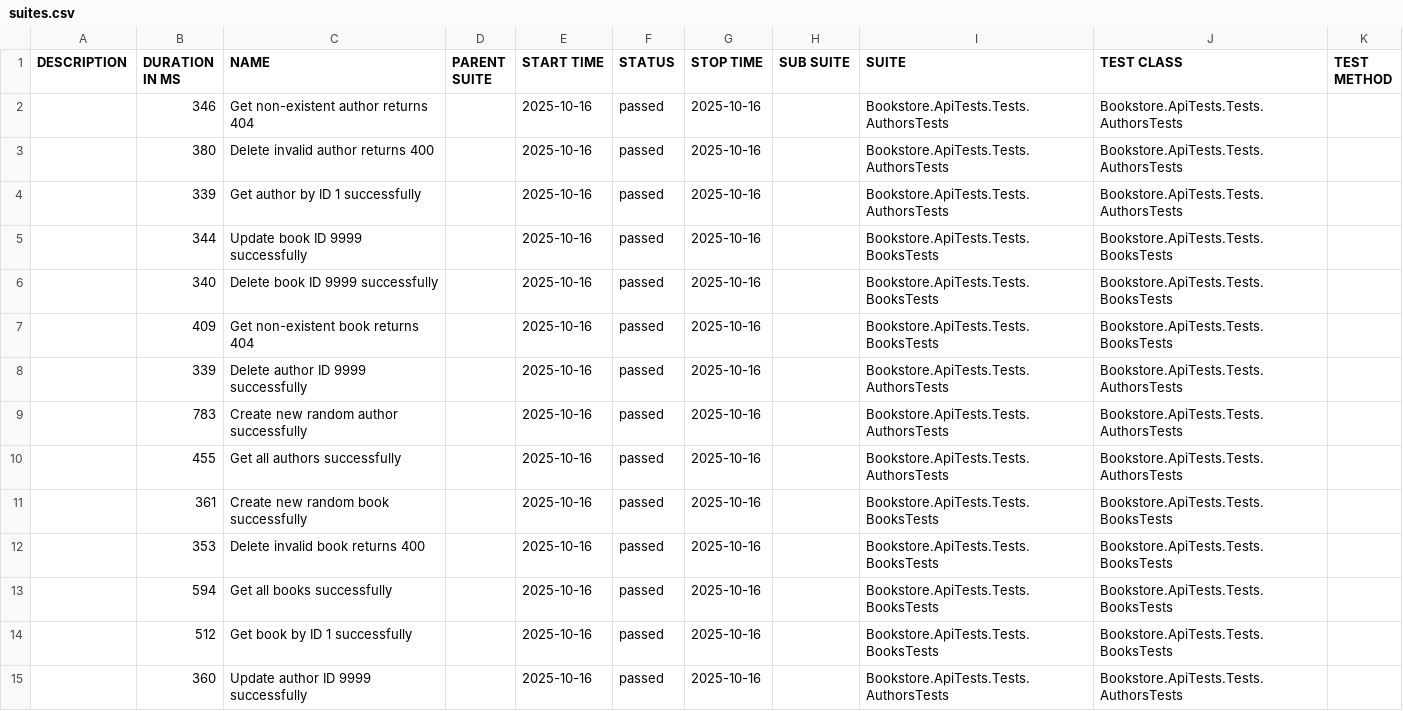
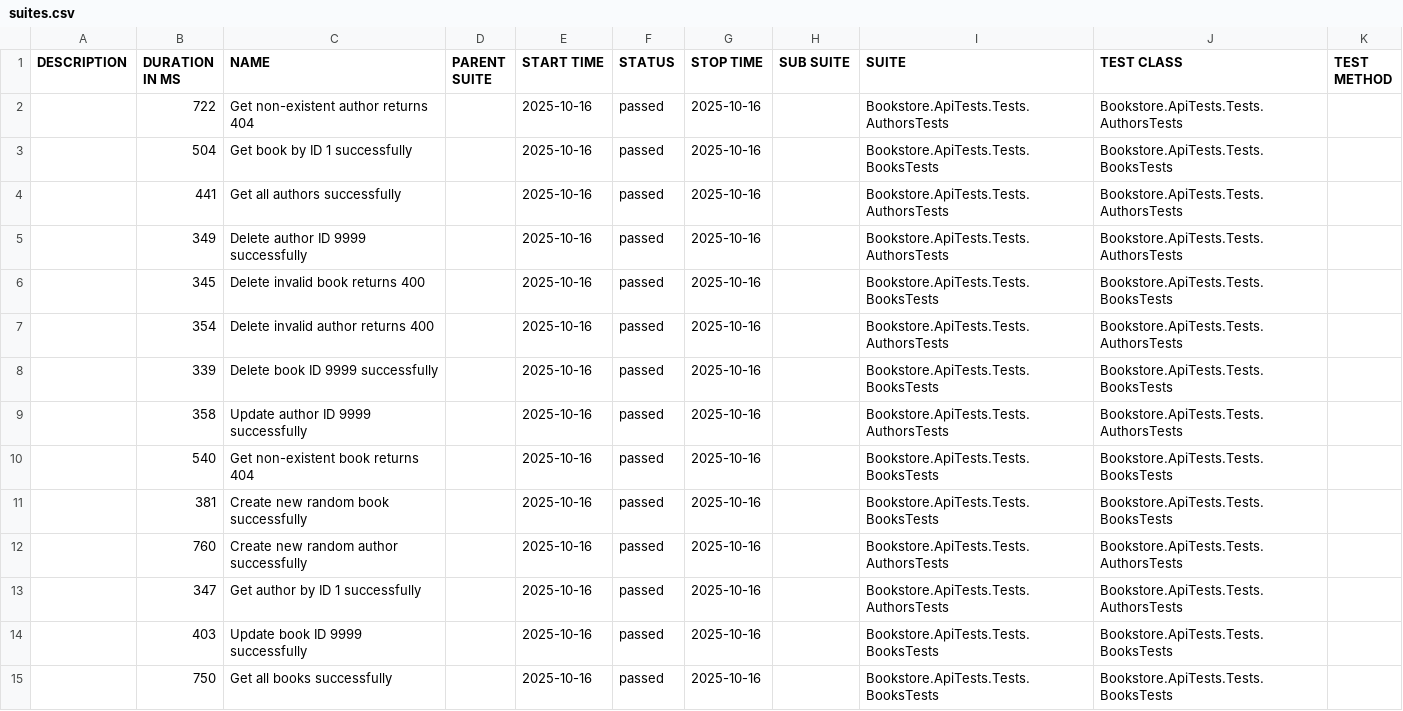
Before and after one commit to brunokutacho/Bookstore.ApiTests, a CSV file: data/suites.csv, drawn as a sheet.

```diff
--- a/data/suites.csv
+++ b/data/suites.csv
@@ -1,15 +1,15 @@
 "DESCRIPTION","DURATION IN MS","NAME","PARENT SUITE","START TIME","STATUS","STOP TIME","SUB SUITE","SUITE","TEST CLASS","TEST METHOD"
-"","346","Get non-existent author returns 404","","2025-10-16","passed","2025-10-16","","Bookstore.ApiTests.Tests.AuthorsTests","Bookstore.ApiTests.Tests.AuthorsTests",""
-"","380","Delete invalid author returns 400","","2025-10-16","passed","2025-10-16","","Bookstore.ApiTests.Tests.AuthorsTests","Bookstore.ApiTests.Tests.AuthorsTests",""
-"","339","Get author by ID 1 successfully","","2025-10-16","passed","2025-10-16","","Bookstore.ApiTests.Tests.AuthorsTests","Bookstore.ApiTests.Tests.AuthorsTests",""
-"","344","Update book ID 9999 successfully","","2025-10-16","passed","2025-10-16","","Bookstore.ApiTests.Tests.BooksTests","Bookstore.ApiTests.Tests.BooksTests",""
-"","340","Delete book ID 9999 successfully","","2025-10-16","passed","2025-10-16","","Bookstore.ApiTests.Tests.BooksTests","Bookstore.ApiTests.Tests.BooksTests",""
-"","409","Get non-existent book returns 404","","2025-10-16","passed","2025-10-16","","Bookstore.ApiTests.Tests.BooksTests","Bookstore.ApiTests.Tests.BooksTests",""
-"","339","Delete author ID 9999 successfully","","2025-10-16","passed","2025-10-16","","Bookstore.ApiTests.Tests.AuthorsTests","Bookstore.ApiTests.Tests.AuthorsTests",""
-"","783","Create new random author successfully","","2025-10-16","passed","2025-10-16","","Bookstore.ApiTests.Tests.AuthorsTests","Bookstore.ApiTests.Tests.AuthorsTests",""
-"","455","Get all authors successfully","","2025-10-16","passed","2025-10-16","","Bookstore.ApiTests.Tests.AuthorsTests","Bookstore.ApiTests.Tests.AuthorsTests",""
-"","361","Create new random book successfully","","2025-10-16","passed","2025-10-16","","Bookstore.ApiTests.Tests.BooksTests","Bookstore.ApiTests.Tests.BooksTests",""
-"","353","Delete invalid book returns 400","","2025-10-16","passed","2025-10-16","","Bookstore.ApiTests.Tests.BooksTests","Bookstore.ApiTests.Tests.BooksTests",""
-"","594","Get all books successfully","","2025-10-16","passed","2025-10-16","","Bookstore.ApiTests.Tests.BooksTests","Bookstore.ApiTests.Tests.BooksTests",""
-"","512","Get book by ID 1 successfully","","2025-10-16","passed","2025-10-16","","Bookstore.ApiTests.Tests.BooksTests","Bookstore.ApiTests.Tests.BooksTests",""
-"","360","Update author ID 9999 successfully","","2025-10-16","passed","2025-10-16","","Bookstore.ApiTests.Tests.AuthorsTests","Bookstore.ApiTests.Tests.AuthorsTests",""
+"","722","Get non-existent author returns 404","","2025-10-16","passed","2025-10-16","","Bookstore.ApiTests.Tests.AuthorsTests","Bookstore.ApiTests.Tests.AuthorsTests",""
+"","504","Get book by ID 1 successfully","","2025-10-16","passed","2025-10-16","","Bookstore.ApiTests.Tests.BooksTests","Bookstore.ApiTests.Tests.BooksTests",""
+"","441","Get all authors successfully","","2025-10-16","passed","2025-10-16","","Bookstore.ApiTests.Tests.AuthorsTests","Bookstore.ApiTests.Tests.AuthorsTests",""
+"","349","Delete author ID 9999 successfully","","2025-10-16","passed","2025-10-16","","Bookstore.ApiTests.Tests.AuthorsTests","Bookstore.ApiTests.Tests.AuthorsTests",""
+"","345","Delete invalid book returns 400","","2025-10-16","passed","2025-10-16","","Bookstore.ApiTests.Tests.BooksTests","Bookstore.ApiTests.Tests.BooksTests",""
+"","354","Delete invalid author returns 400","","2025-10-16","passed","2025-10-16","","Bookstore.ApiTests.Tests.AuthorsTests","Bookstore.ApiTests.Tests.AuthorsTests",""
+"","339","Delete book ID 9999 successfully","","2025-10-16","passed","2025-10-16","","Bookstore.ApiTests.Tests.BooksTests","Bookstore.ApiTests.Tests.BooksTests",""
+"","358","Update author ID 9999 successfully","","2025-10-16","passed","2025-10-16","","Bookstore.ApiTests.Tests.AuthorsTests","Bookstore.ApiTests.Tests.AuthorsTests",""
+"","540","Get non-existent book returns 404","","2025-10-16","passed","2025-10-16","","Bookstore.ApiTests.Tests.BooksTests","Bookstore.ApiTests.Tests.BooksTests",""
+"","381","Create new random book successfully","","2025-10-16","passed","2025-10-16","","Bookstore.ApiTests.Tests.BooksTests","Bookstore.ApiTests.Tests.BooksTests",""
+"","760","Create new random author successfully","","2025-10-16","passed","2025-10-16","","Bookstore.ApiTests.Tests.AuthorsTests","Bookstore.ApiTests.Tests.AuthorsTests",""
+"","347","Get author by ID 1 successfully","","2025-10-16","passed","2025-10-16","","Bookstore.ApiTests.Tests.AuthorsTests","Bookstore.ApiTests.Tests.AuthorsTests",""
+"","403","Update book ID 9999 successfully","","2025-10-16","passed","2025-10-16","","Bookstore.ApiTests.Tests.BooksTests","Bookstore.ApiTests.Tests.BooksTests",""
+"","750","Get all books successfully","","2025-10-16","passed","2025-10-16","","Bookstore.ApiTests.Tests.BooksTests","Bookstore.ApiTests.Tests.BooksTests",""
```
Also changed, not shown: 42 other files.
